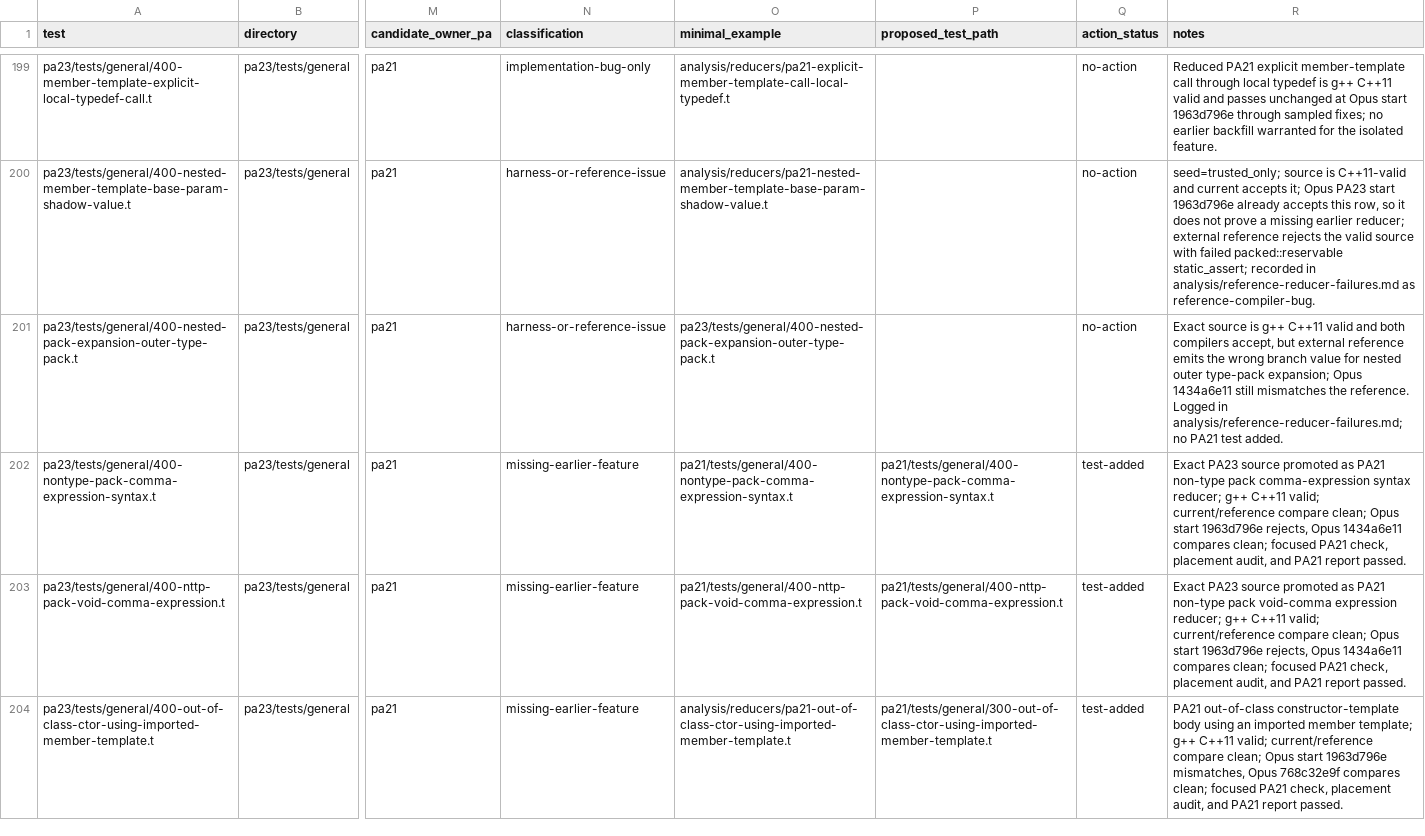
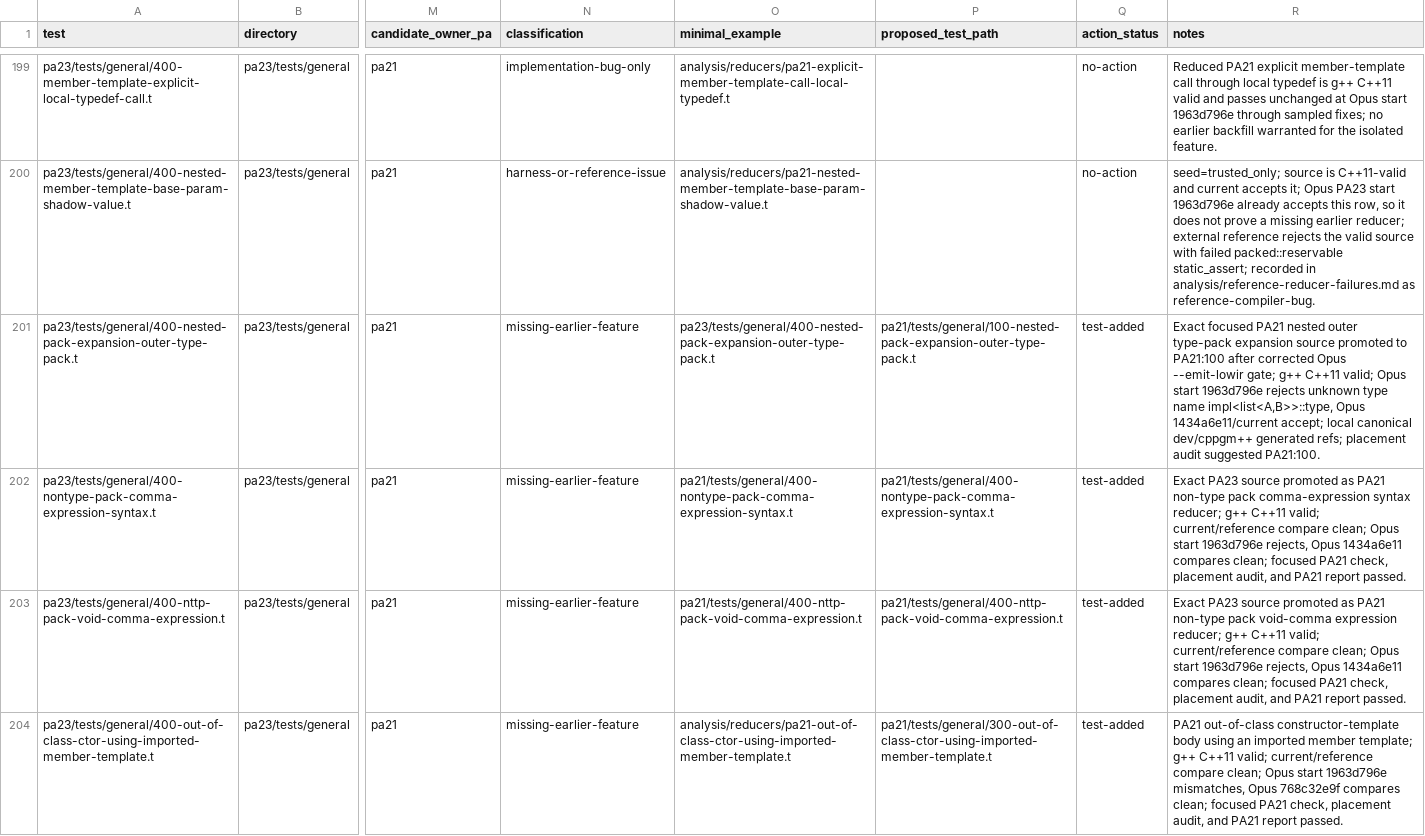
Before and after one commit to vishvananda/cppgm-extended, a TSV file: pa23_feature_backfill_tracker.tsv, drawn as a sheet; only a part is shown, gaps mark what is left out; the diff covers the shown part only; the diff names each change by its address in the sheet, - before the commit and + after, or states it on an @@ line.

Commit message:
pa21/pa22: promote pack expansion reducers

```diff
--- a/pa23_feature_backfill_tracker.tsv
+++ b/pa23_feature_backfill_tracker.tsv
-N201 (classification): harness-or-reference-issue
+N201 (classification): missing-earlier-feature
-P201 (proposed_test_path): (empty)
+P201 (proposed_test_path): pa21/tests/general/100-nested-pack-expansion-outer-type-pack.t
-Q201 (action_status): no-action
+Q201 (action_status): test-added
-R201 (notes): Exact source is g++ C++11 valid and both compilers accept, but external reference emits the wrong branch value for nested outer type-pack expansion; Opus 1434a6e11 still mismatches the reference. Logged in analysis/reference-reducer-failures.md; no PA21 test added.
+R201 (notes): Exact focused PA21 nested outer type-pack expansion source promoted to PA21:100 after corrected Opus --emit-lowir gate; g++ C++11 valid; Opus start 1963d796e rejects unknown type name impl<list<A,B>>::type, Opus 1434a6e11/current accept; local canonical dev/cppgm++ generated refs; placement audit suggested PA21:100.
```
Also changed, not shown: 26 edited cells elsewhere in this file, 17 other files.
